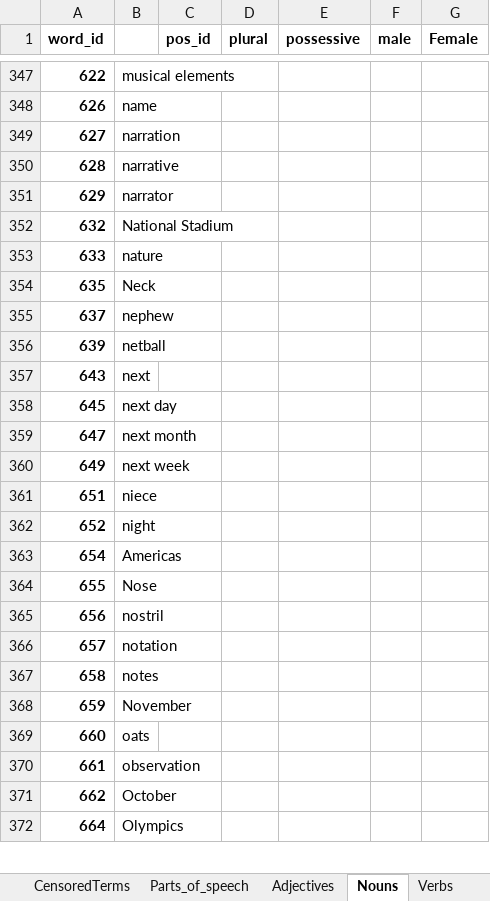
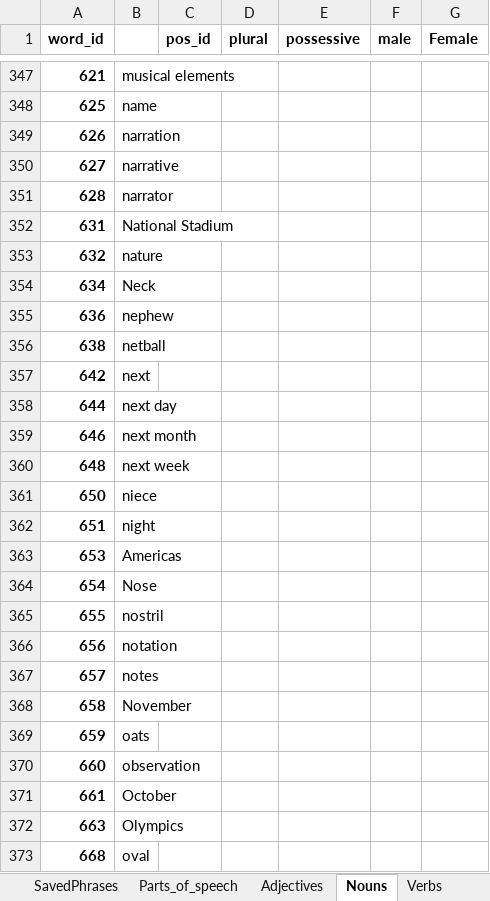
Before and after one commit to J11an/COMP3901-Capstone-Speak-Ez-AAC, an Excel workbook: app/Vocab list.xlsx, sheet Nouns, drawn as a sheet; only a part is shown, gaps mark what is left out; values as stored, in another font and other column widths than the file's, no borders; charts and pictures not drawn; removed rows and columns are numbered as before the commit, all else as after; the diff covers the shown part only; the diff names each change by its address in the sheet, - before the commit and + after, or states it on an @@ line.

```diff
--- a/app/Vocab list.xlsx (sheet Nouns)
+++ b/app/Vocab list.xlsx (sheet Nouns)
+sheet tab: SavedPhrases
-A347 (word_id): 622
+A347 (word_id): 621
+row 348: 625 | name
-B349: name
+B349: narration
-B350: narration
+B350: narrative
-B351: narrative
+B351: narrator
-row 351: 629 | narrator
+row 352: 631 | National Stadium
-B353: National Stadium
+B353: nature
-row 353: 633 | nature
-A354 (word_id): 635
+A354 (word_id): 634
-A355 (word_id): 637
+A355 (word_id): 636
-A356 (word_id): 639
+A356 (word_id): 638
-A357 (word_id): 643
+A357 (word_id): 642
-A358 (word_id): 645
+A358 (word_id): 644
-A359 (word_id): 647
+A359 (word_id): 646
-A360 (word_id): 649
+A360 (word_id): 648
+row 361: 650 | niece
-B362: niece
+B362: night
-row 362: 652 | night
+row 363: 653 | Americas
-B364: Americas
+B364: Nose
-B365: Nose
+B365: nostril
-B366: nostril
+B366: notation
-B367: notation
+B367: notes
-B368: notes
+B368: November
-B369: November
+B369: oats
-B370: oats
+B370: observation
-B371: observation
+B371: October
-row 371: 662 | October
-A372 (word_id): 664
+A372 (word_id): 663
+row 373: 668 | oval
```
Also changed, not shown: 64 added rows, 61 removed rows and 484 edited cells elsewhere in this sheet, sheet Adjectives, sheet Verbs, sheet Words, sheet Pronouns, sheet Articles, other sheet tabs, charts or pictures, 1 other file.
